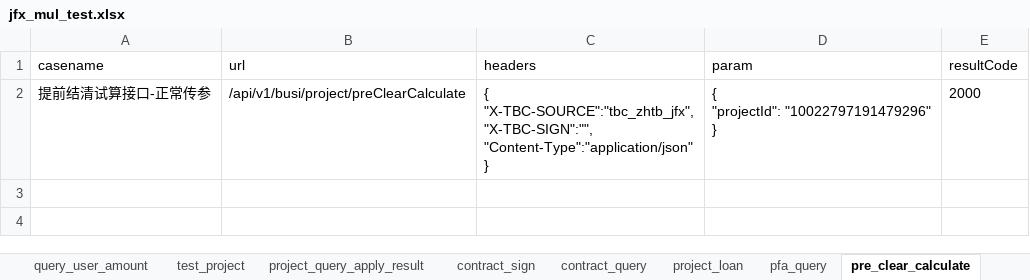
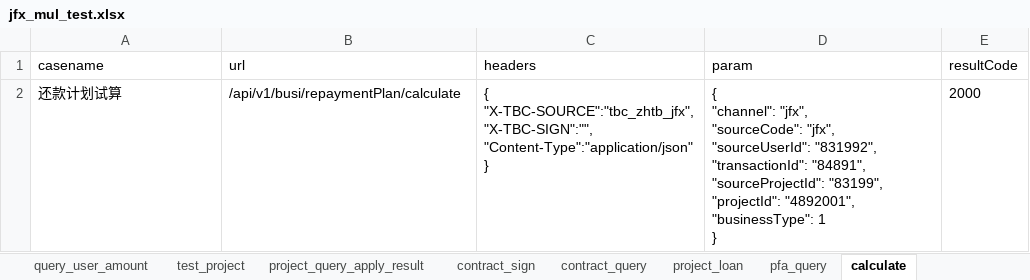
Before and after one commit to buxiangjie/LianTuoTianJi, an Excel workbook: data/jfx_mul_test.xlsx, sheet calculate, drawn as a sheet; values as stored, in another font and other column widths than the file's, no borders; ↵ is a line break in a cell; the diff names each change by its address in the sheet, - before the commit and + after, or states it on an @@ line.

```diff
--- a/data/jfx_mul_test.xlsx (sheet calculate)
+++ b/data/jfx_mul_test.xlsx (sheet calculate)
-sheet tab: pre_clear_calculate
+sheet tab: calculate
-A2 (casename): 提前结清试算接口-正常传参
+A2 (casename): 还款计划试算
-B2 (url): /api/v1/busi/project/preClearCalculate
+B2 (url): /api/v1/busi/repaymentPlan/calculate
-D2 (param): { ↵ "projectId": "10022797191479296" ↵ }
+D2 (param): { ↵ "channel": "jfx", ↵ "sourceCode": "jfx", ↵ "sourceUserId": "831992", ↵ "transactionId": "84891", ↵ "sourceProjectId": "83199", ↵ "projectId": "4892001", ↵ "businessType": 1 ↵ }
```
Also changed, not shown: other sheet tabs, data/jfx_test.xlsx.
